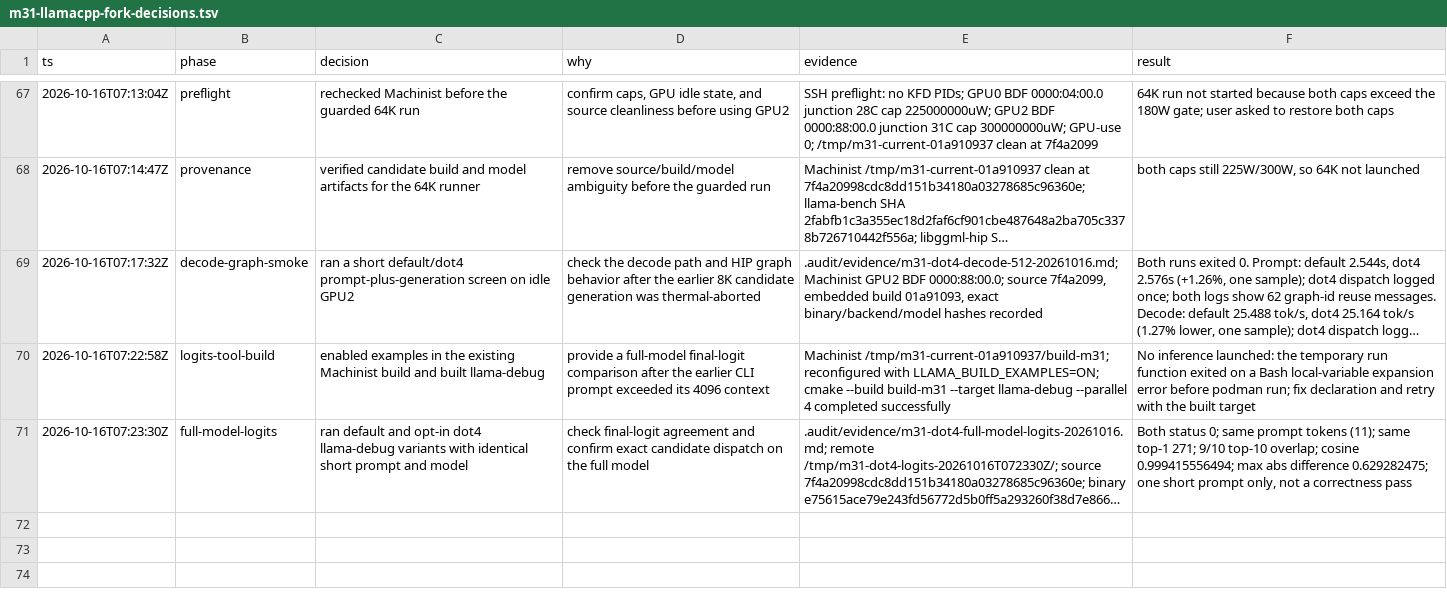
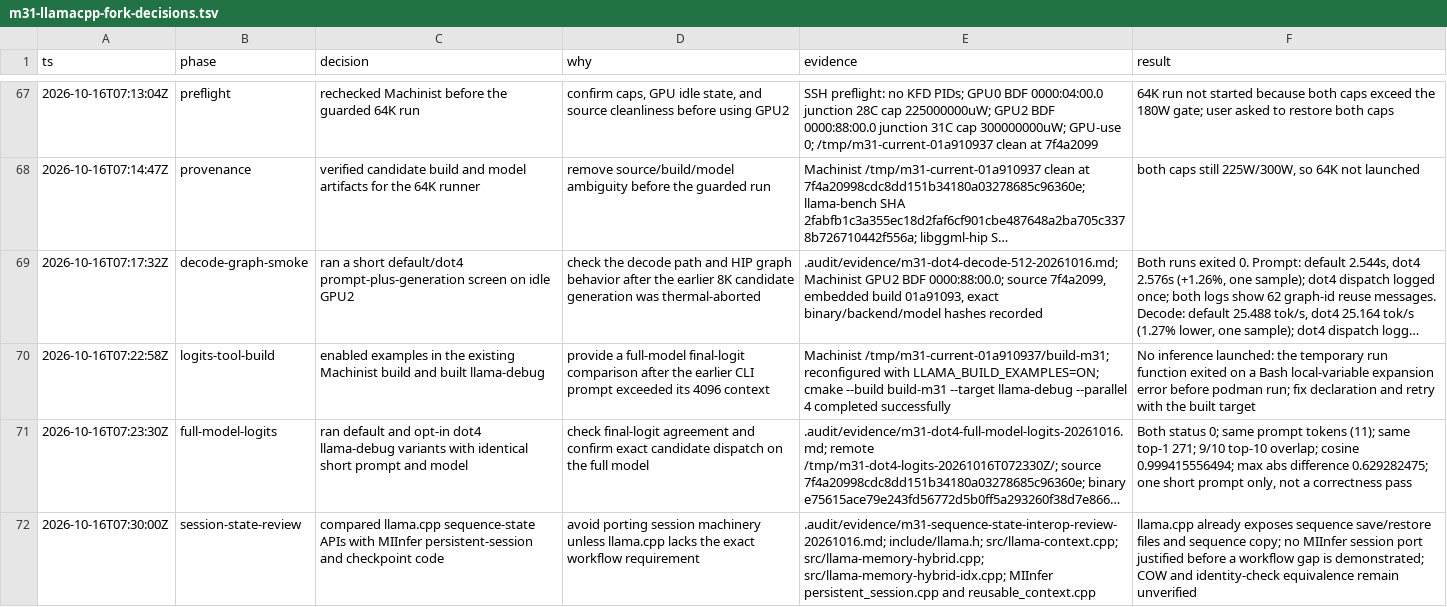
Before and after one commit to GionaGranchelli/llama.cpp, a TSV file: .audit/m31-llamacpp-fork-decisions.tsv, drawn as a sheet; only a part is shown, gaps mark what is left out; long unchanged cells end in …; the diff names each change by its address in the sheet, - before the commit and + after, or states it on an @@ line.

Commit message:
docs: record sequence state interop review

```diff
--- a/.audit/m31-llamacpp-fork-decisions.tsv
+++ b/.audit/m31-llamacpp-fork-decisions.tsv
+row 72: 2026-10-16T07:30:00Z | session-state-review | compared llama.cpp sequence-state APIs with MIInfer persistent-session and checkpoint code | avoid porting session machinery unless llama.cpp lacks the exact workflow requirement | .audit/evidence/m31-sequence-state-interop-review-20261016.md; include/llama.h; src/llama-context.cpp; src/llama-memory-hybrid.cpp; src/llama-memory-hybrid-idx.cpp; MIInfer persistent_session.cpp and reusable_context.cpp | llama.cpp already exposes sequence save/restore files and sequence copy; no MIInfer session port justified before a workflow gap is demonstrated; COW and identity-check equivalence remain unverified
```
Also changed, not shown: 1 other file.
